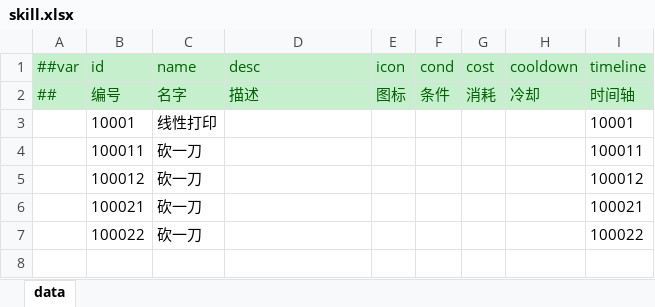
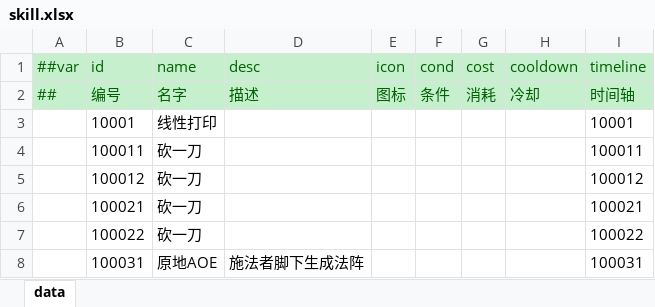
Before and after one commit to jrainstar/wecs, an Excel workbook: Shared/Configs/Datas/gameplay/skill.xlsx, sheet data, drawn as a sheet; values as stored, in another font and other column widths than the file's, no borders; the diff names each change by its address in the sheet, - before the commit and + after, or states it on an @@ line.

```diff
--- a/Shared/Configs/Datas/gameplay/skill.xlsx (sheet data)
+++ b/Shared/Configs/Datas/gameplay/skill.xlsx (sheet data)
+row 8:  | 100031 | 原地AOE | 施法者脚下生成法阵 |  |  |  |  | 100031
```
Also changed, not shown: Shared/Configs/Datas/gameplay/aoe.xlsx, Shared/Configs/Datas/gameplay/collider.xlsx, 13 other files.
